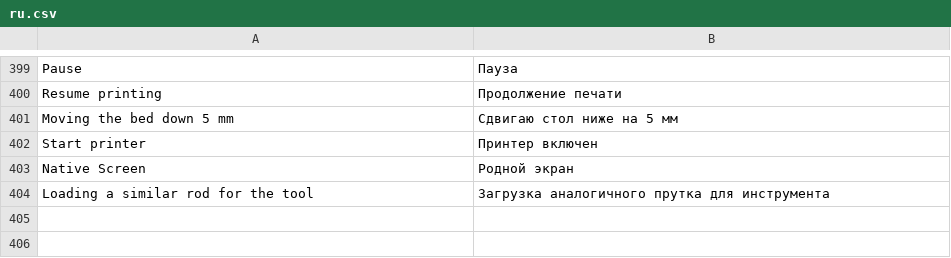
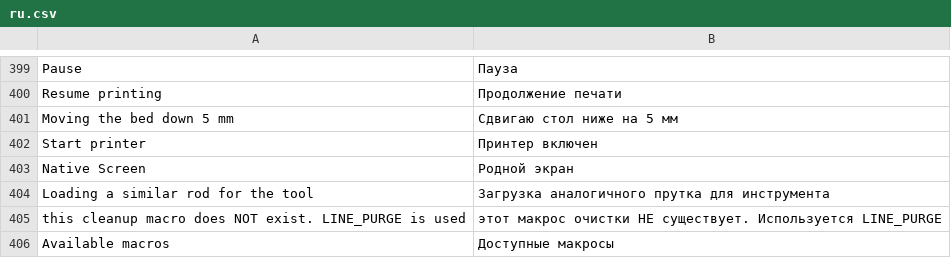
Before and after one commit to ghzserg/base, a CSV file: csv/ru.csv, drawn as a sheet; only a part is shown, gaps mark what is left out.

```diff
--- a/csv/ru.csv
+++ b/csv/ru.csv
@@ -404 +404,3 @@ Native Screen;Родной экран
 Loading a similar rod for the tool;Загрузка аналогичного прутка для инструмента
+this cleanup macro does NOT exist. LINE_PURGE is used;этот макрос очистки НЕ существует. Используется LINE_PURGE
+Available macros;Доступные макросы
```
Also changed, not shown: csv/de.csv, csv/it.csv, 10 other files.
